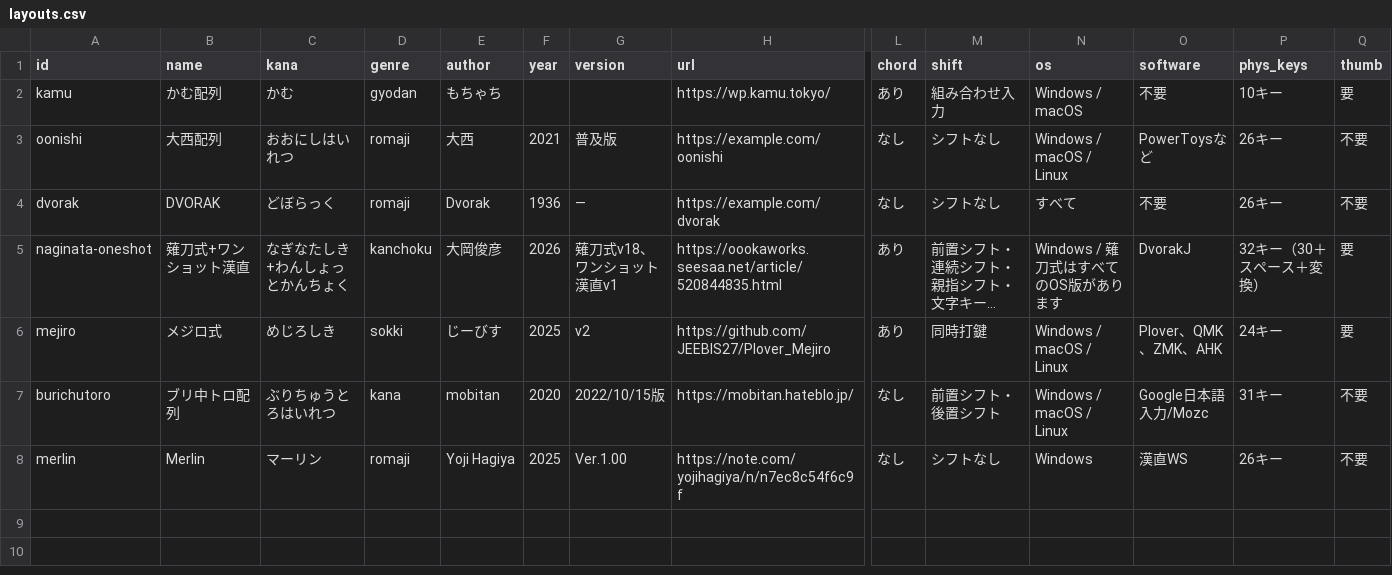
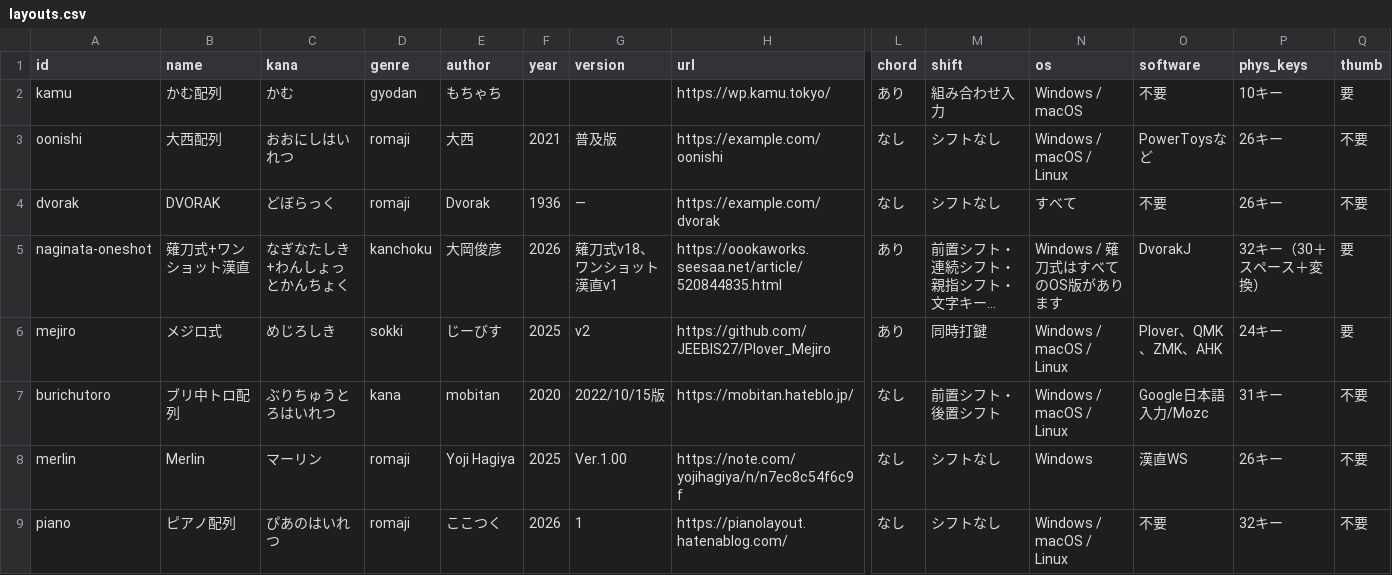
Before and after one commit to kana-hairetsu/shinhairetsu-catalog, a CSV file: src/data/layouts.csv, drawn as a sheet; only a part is shown, gaps mark what is left out; long unchanged cells end in …; rows hold the shown columns only; the diff names each change by its address in the sheet, - before the commit and + after, or states it on an @@ line.

Commit message:
ピアノ配列を追加

```diff
--- a/src/data/layouts.csv
+++ b/src/data/layouts.csv
+row 9: piano | ピアノ配列 | ぴあのはいれつ | romaji | ここつく | 2026 | 1 | https://pianolayout.hatenablog.com/ | なし | シフトなし | Windows / macOS / Linux | 不要 | 32キー | 不要
```
Also changed, not shown: 4 other files.
